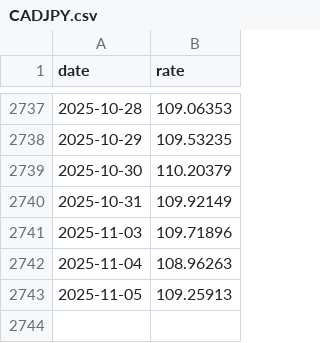
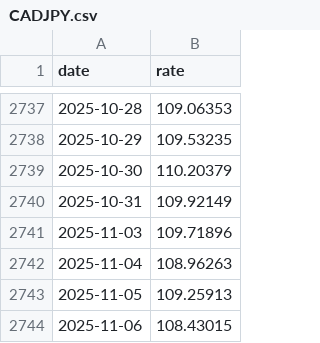
Before and after one commit to stSoftwareAU/GRQ-FX-validation, a CSV file: docs/data/CADJPY.csv, drawn as a sheet; only a part is shown, gaps mark what is left out.

```diff
--- a/docs/data/CADJPY.csv
+++ b/docs/data/CADJPY.csv
@@ -2743 +2743,2 @@ date,rate
 2025-11-05,109.25913
+2025-11-06,108.43015
```
Also changed, not shown: docs/data/AUDCAD.csv, docs/data/AUDCNY.csv, 53 other files.
